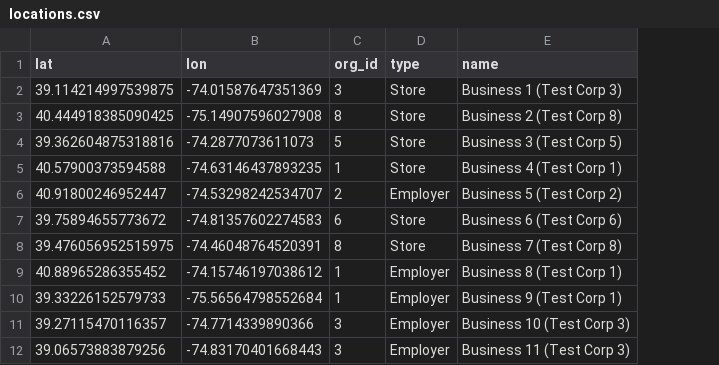
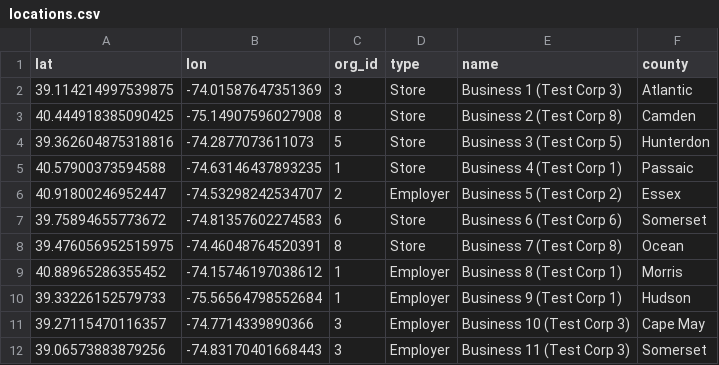
Before and after one commit to CANTSOAR/Nostradamus, a CSV file: data/locations.csv, drawn as a sheet; only a part is shown; the diff names each change by its address in the sheet, - before the commit and + after, or states it on an @@ line.

```diff
--- a/data/locations.csv
+++ b/data/locations.csv
+column F (county), rows 2-12: Atlantic | Camden | Hunterdon | Passaic | Essex | Somerset | Ocean | Morris | Hudson | Cape May | Somerset
```
Also changed, not shown: data/organizations.csv, 9 other files.
